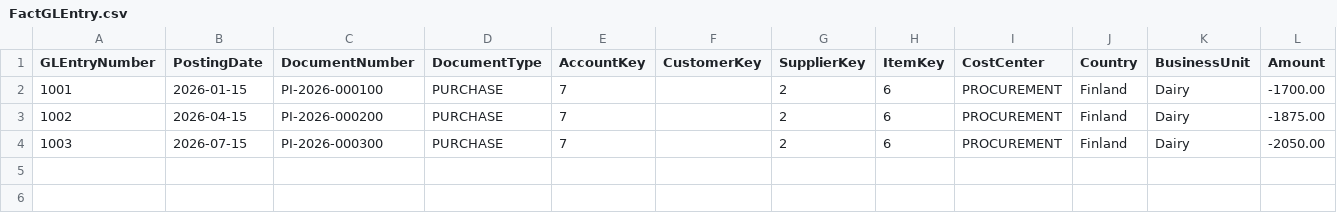
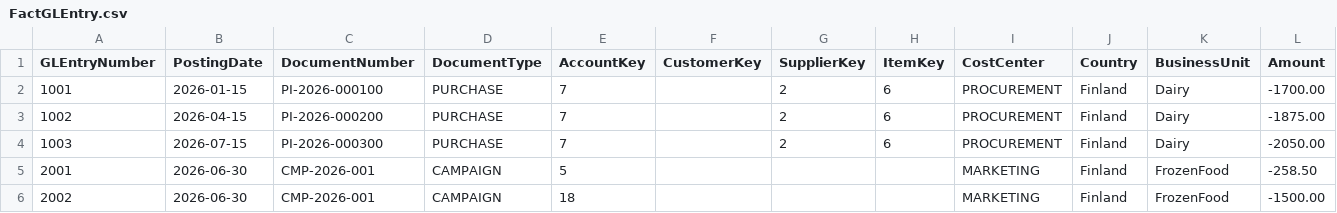
Before and after one commit to masadownhouse-lang/fabric-ai-business-analyst, a CSV file: docs/data/transactions/FactGLEntry.csv, drawn as a sheet.

Commit message:
Update campaign FactGLEntry.csv

```diff
--- a/docs/data/transactions/FactGLEntry.csv
+++ b/docs/data/transactions/FactGLEntry.csv
@@ -4 +4,3 @@ GLEntryNumber,PostingDate,DocumentNumber,DocumentType,AccountKey,CustomerKey,Sup
 1003,2026-07-15,PI-2026-000300,PURCHASE,7,,2,6,PROCUREMENT,Finland,Dairy,-2050.00
+2001,2026-06-30,CMP-2026-001,CAMPAIGN,5,,,,MARKETING,Finland,FrozenFood,-258.50
+2002,2026-06-30,CMP-2026-001,CAMPAIGN,18,,,,MARKETING,Finland,FrozenFood,-1500.00
```
